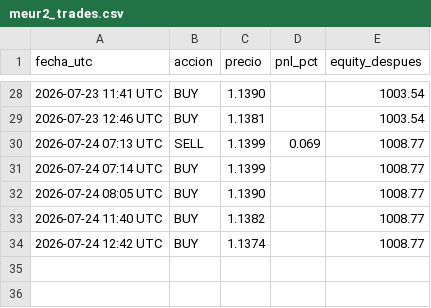
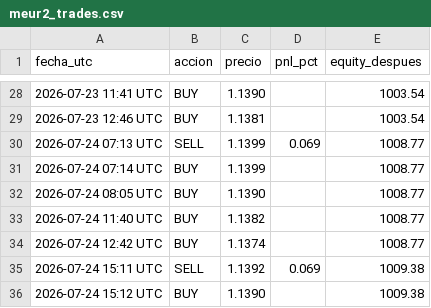
Before and after one commit to christianprimero926/btc-bot-panel, a CSV file: meur2_trades.csv, drawn as a sheet; only a part is shown, gaps mark what is left out; the diff names each change by its address in the sheet, - before the commit and + after, or states it on an @@ line.

Commit message:
data: actualiza panel [skip ci]

```diff
--- a/meur2_trades.csv
+++ b/meur2_trades.csv
+row 35: 2026-07-24 15:11 UTC | SELL | 1.1392 | 0.069 | 1009.38
+row 36: 2026-07-24 15:12 UTC | BUY | 1.1390 |  | 1009.38
```
Also changed, not shown: mgold15_equity_history.csv, mgold2_equity_history.csv, 23 other files.
